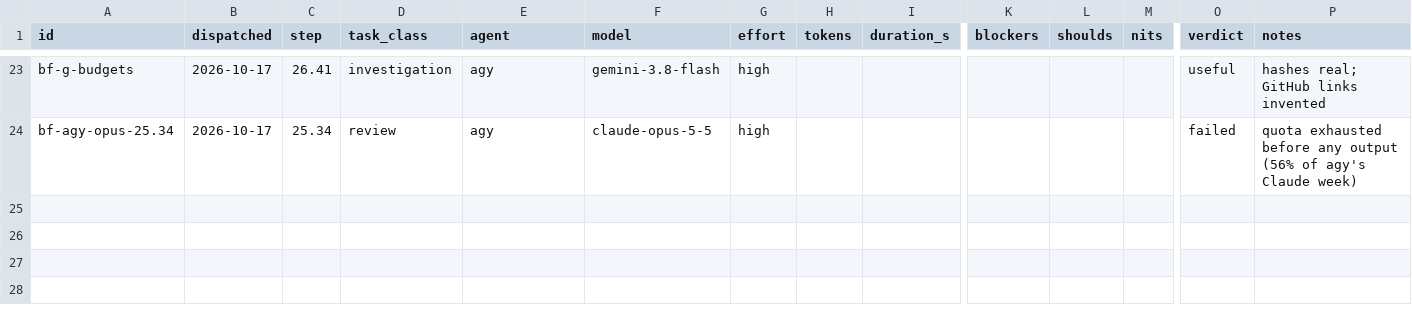
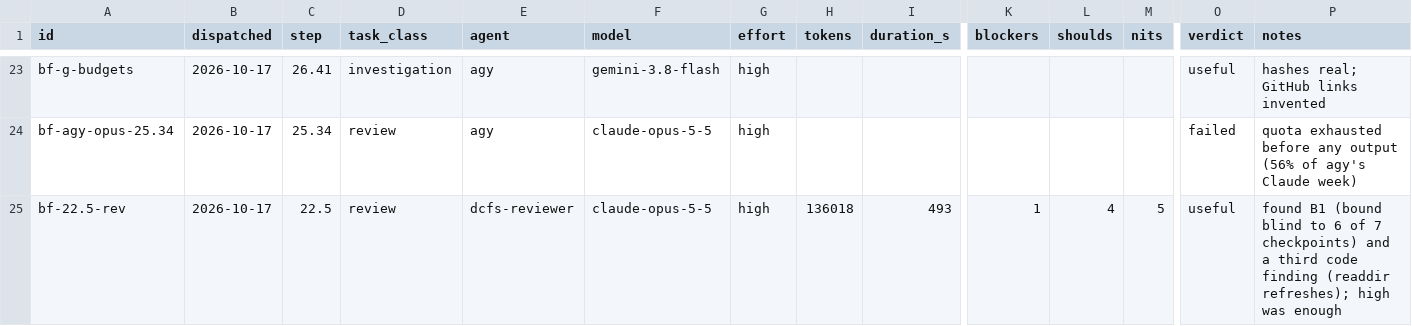
Before and after one commit to eatnumber1/dircachefs, a TSV file: docs/plan/dispatch-ledger.tsv, drawn as a sheet; only a part is shown, gaps mark what is left out; rows hold the shown columns only; the diff names each change by its address in the sheet, - before the commit and + after, or states it on an @@ line.

```diff
--- a/docs/plan/dispatch-ledger.tsv
+++ b/docs/plan/dispatch-ledger.tsv
+row 25: bf-22.5-rev | 2026-10-17 | 22.5 | review | dcfs-reviewer | claude-opus-5-5 | high | 136018 | 493 | 1 | 4 | 5 | useful | found B1 (bound blind to 6 of 7 checkpoints) and a third code finding (readdir refreshes); high was enough
```
